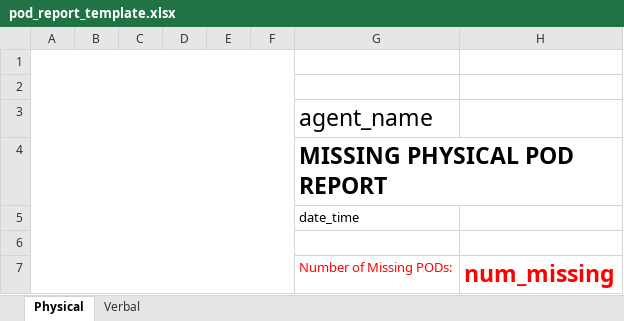
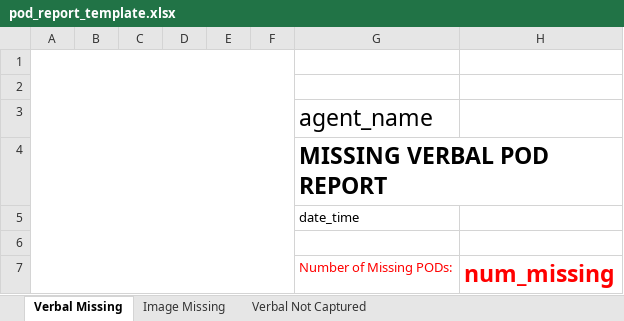
Before and after one commit to TashiSoldin/Sunrise-Frequency-Reporting, an Excel workbook: assets/pod_report_template.xlsx, sheet Verbal Missing, drawn as a sheet; values as stored, in another font and other column widths than the file's, no borders; charts and pictures not drawn; the diff names each change by its address in the sheet, - before the commit and + after, or states it on an @@ line.

Commit message:
Changed data extraction, template and pod/acd reports

```diff
--- a/assets/pod_report_template.xlsx (sheet Verbal Missing)
+++ b/assets/pod_report_template.xlsx (sheet Verbal Missing)
-sheet tab: Physical
+sheet tab: Verbal Missing
-sheet tab: Verbal
+sheet tab: Image Missing
+sheet tab: Verbal Not Captured
-G4: MISSING PHYSICAL POD REPORT
+G4: MISSING VERBAL POD REPORT
```
Also changed, not shown: sheet Image Missing, charts or pictures, 3 other files.
